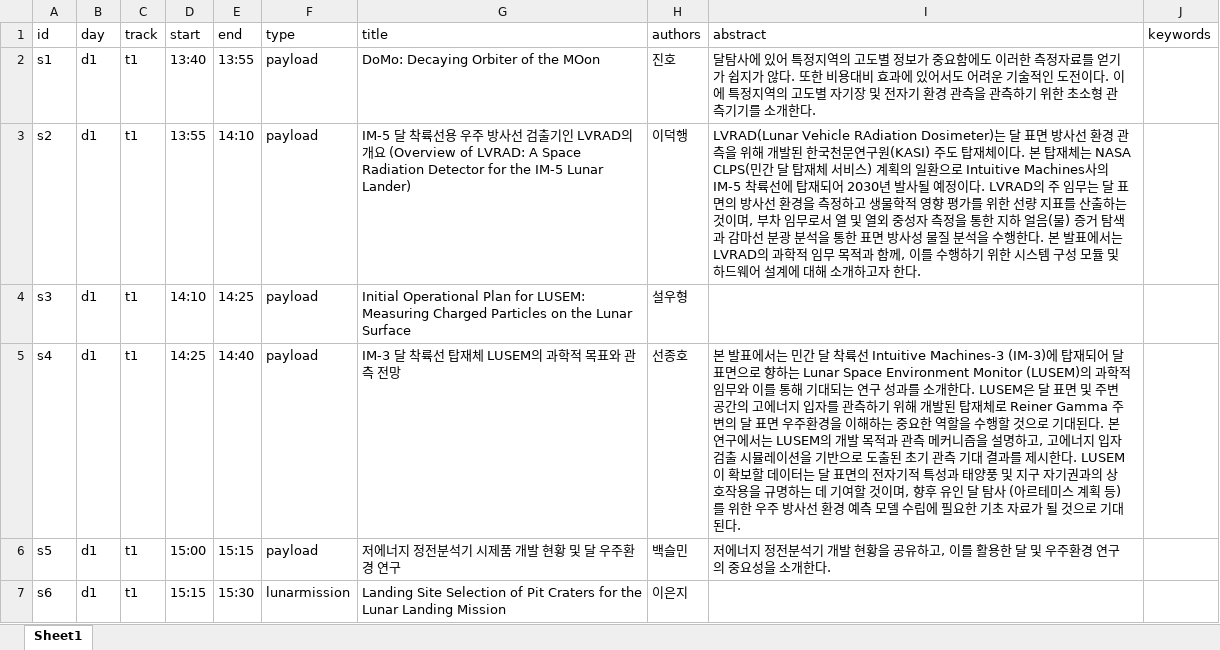
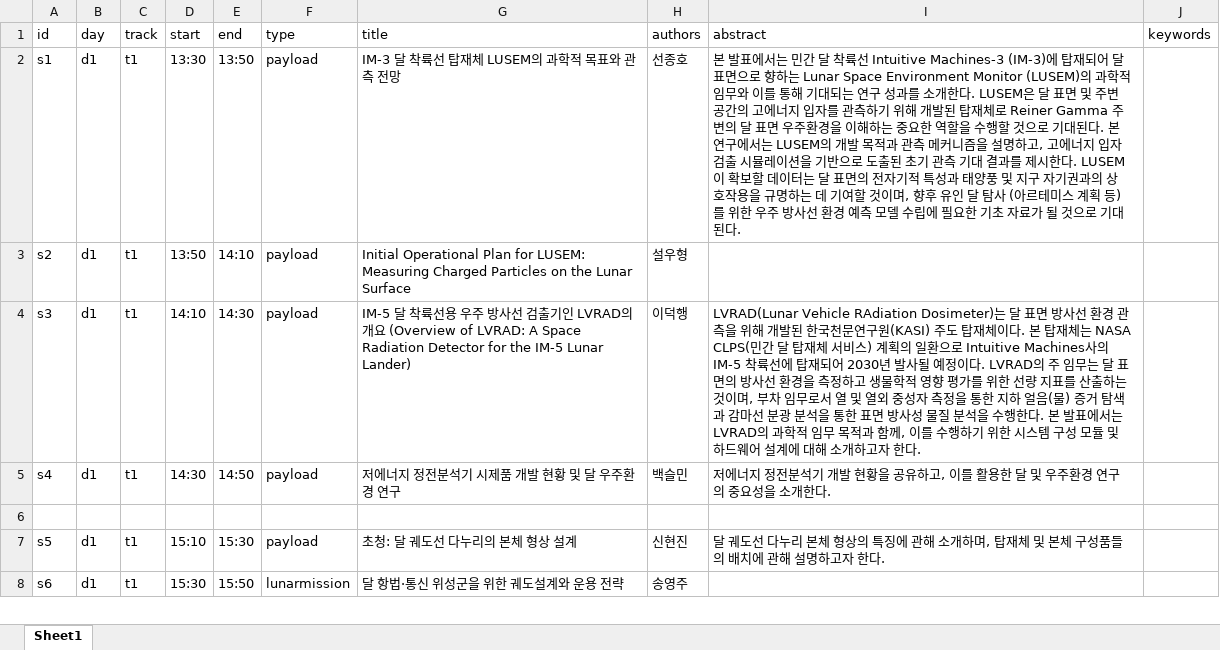
Before and after one commit to ysunahn/test_workshoppage_v3, an Excel workbook: 2026_Lunarworkshop_presentation.xlsx, sheet Sheet1, drawn as a sheet; only a part is shown; values as stored, in another font and other column widths than the file's, no borders; addresses are those after the commit; the diff covers the shown part only; the diff names each change by its address in the sheet, - before the commit and + after, or states it on an @@ line.

Commit message:
Add files via upload

```diff
--- a/2026_Lunarworkshop_presentation.xlsx (sheet Sheet1)
+++ b/2026_Lunarworkshop_presentation.xlsx (sheet Sheet1)
-D2 (start): 13:40
+D2 (start): 13:30
-E2 (end): 13:55
+E2 (end): 13:50
-G2 (title): DoMo: Decaying Orbiter of the MOon
+G2 (title): IM-3 달 착륙선 탑재체 LUSEM의 과학적 목표와 관측 전망
-H2 (authors): 진호
+H2 (authors): 선종호
-I2 (abstract): 달탐사에 있어 특정지역의 고도별 정보가 중요함에도 이러한 측정자료를 얻기가 쉽지가 않다. 또한 비용대비 효과에 있어서도 어려운 기술적인 도전이다. 이에 특정지역의 고도별 자기장 및 전자기 환경 관측을 관측하기 위한 초소형 관측기기를 소개한다.
+I2 (abstract): 본 발표에서는 민간 달 착륙선 Intuitive Machines-3 (IM-3)에 탑재되어 달 표면으로 향하는 Lunar Space Environment Monitor (LUSEM)의 과학적 임무와 이를 통해 기대되는 연구 성과를 소개한다. LUSEM은 달 표면 및 주변 공간의 고에너지 입자를 관측하기 위해 개발된 탑재체로 Reiner Gamma 주변의 달 표면 우주환경을 이해하는 중요한 역할을 수행할 것으로 기대된다. 본 연구에서는 LUSEM의 개발 목적과 관측 메커니즘을 설명하고, 고에너지 입자 검출 시뮬레이션을 기반으로 도출된 초기 관측 기대 결과를 제시한다. LUSEM이 확보할 데이터는 달 표면의 전자기적 특성과 태양풍 및 지구 자기권과의 상호작용을 규명하는 데 기여할 것이며, 향후 유인 달 탐사 (아르테미스 계획 등)를 위한 우주 방사선 환경 예측 모델 수립에 필요한 기초 자료가 될 것으로 기대된다.
-D3 (start): 13:55
+D3 (start): 13:50
-G3 (title): IM-5 달 착륙선용 우주 방사선 검출기인 LVRAD의 개요 (Overview of LVRAD: A Space Radiation Detector for the IM-5 Lunar Lander)
+G3 (title): Initial Operational Plan for LUSEM: Measuring Charged Particles on the Lunar Surface
-H3 (authors): 이덕행
+H3 (authors): 설우형
-I3 (abstract): LVRAD(Lunar Vehicle RAdiation Dosimeter)는 달 표면 방사선 환경 관측을 위해 개발된 한국천문연구원(KASI) 주도 탑재체이다. 본 탑재체는 NASA CLPS(민간 달 탑재체 서비스) 계획의 일환으로 Intuitive Machines사의 IM-5 착륙선에 탑재되어 2030년 발사될 예정이다. LVRAD의 주 임무는 달 표면의 방사선 환경을 측정하고 생물학적 영향 평가를 위한 선량 지표를 산출하는 것이며, 부차 임무로서 열 및 열외 중성자 측정을 통한 지하 얼음(물) 증거 탐색과 감마선 분광 분석을 통한 표면 방사성 물질 분석을 수행한다. 본 발표에서는 LVRAD의 과학적 임무 목적과 함께, 이를 수행하기 위한 시스템 구성 모듈 및 하드웨어 설계에 대해 소개하고자 한다.
+I3 (abstract): (empty)
-E4 (end): 14:25
+E4 (end): 14:30
-G4 (title): Initial Operational Plan for LUSEM: Measuring Charged Particles on the Lunar Surface
+G4 (title): IM-5 달 착륙선용 우주 방사선 검출기인 LVRAD의 개요 (Overview of LVRAD: A Space Radiation Detector for the IM-5 Lunar Lander)
-H4 (authors): 설우형
+H4 (authors): 이덕행
-I4 (abstract): (empty)
+I4 (abstract): LVRAD(Lunar Vehicle RAdiation Dosimeter)는 달 표면 방사선 환경 관측을 위해 개발된 한국천문연구원(KASI) 주도 탑재체이다. 본 탑재체는 NASA CLPS(민간 달 탑재체 서비스) 계획의 일환으로 Intuitive Machines사의 IM-5 착륙선에 탑재되어 2030년 발사될 예정이다. LVRAD의 주 임무는 달 표면의 방사선 환경을 측정하고 생물학적 영향 평가를 위한 선량 지표를 산출하는 것이며, 부차 임무로서 열 및 열외 중성자 측정을 통한 지하 얼음(물) 증거 탐색과 감마선 분광 분석을 통한 표면 방사성 물질 분석을 수행한다. 본 발표에서는 LVRAD의 과학적 임무 목적과 함께, 이를 수행하기 위한 시스템 구성 모듈 및 하드웨어 설계에 대해 소개하고자 한다.
-D5 (start): 14:25
+D5 (start): 14:30
-E5 (end): 14:40
+E5 (end): 14:50
-G5 (title): IM-3 달 착륙선 탑재체 LUSEM의 과학적 목표와 관측 전망
+G5 (title): 저에너지 정전분석기 시제품 개발 현황 및 달 우주환경 연구
-H5 (authors): 선종호
+H5 (authors): 백슬민
-I5 (abstract): 본 발표에서는 민간 달 착륙선 Intuitive Machines-3 (IM-3)에 탑재되어 달 표면으로 향하는 Lunar Space Environment Monitor (LUSEM)의 과학적 임무와 이를 통해 기대되는 연구 성과를 소개한다. LUSEM은 달 표면 및 주변 공간의 고에너지 입자를 관측하기 위해 개발된 탑재체로 Reiner Gamma 주변의 달 표면 우주환경을 이해하는 중요한 역할을 수행할 것으로 기대된다. 본 연구에서는 LUSEM의 개발 목적과 관측 메커니즘을 설명하고, 고에너지 입자 검출 시뮬레이션을 기반으로 도출된 초기 관측 기대 결과를 제시한다. LUSEM이 확보할 데이터는 달 표면의 전자기적 특성과 태양풍 및 지구 자기권과의 상호작용을 규명하는 데 기여할 것이며, 향후 유인 달 탐사 (아르테미스 계획 등)를 위한 우주 방사선 환경 예측 모델 수립에 필요한 기초 자료가 될 것으로 기대된다.
+I5 (abstract): 저에너지 정전분석기 개발 현황을 공유하고, 이를 활용한 달 및 우주환경 연구의 중요성을 소개한다.
+row 6: (empty)
-D7 (start): 15:00
+D7 (start): 15:10
-E7 (end): 15:15
+E7 (end): 15:30
-G7 (title): 저에너지 정전분석기 시제품 개발 현황 및 달 우주환경 연구
+G7 (title): 초청: 달 궤도선 다누리의 본체 형상 설계
-H7 (authors): 백슬민
+H7 (authors): 신현진
-I7 (abstract): 저에너지 정전분석기 개발 현황을 공유하고, 이를 활용한 달 및 우주환경 연구의 중요성을 소개한다.
+I7 (abstract): 달 궤도선 다누리 본체 형상의 특징에 관해 소개하며, 탑재체 및 본체 구성품들의 배치에 관해 설명하고자 한다.
-D8 (start): 15:15
+D8 (start): 15:30
-E8 (end): 15:30
+E8 (end): 15:50
-G8 (title): Landing Site Selection of Pit Craters for the Lunar Landing Mission
+G8 (title): 달 항법·통신 위성군을 위한 궤도설계와 운용 전략
-H8 (authors): 이은지
+H8 (authors): 송영주
```
Also changed, not shown: 4 added rows, 3 removed rows and 46 edited cells elsewhere in this sheet.
